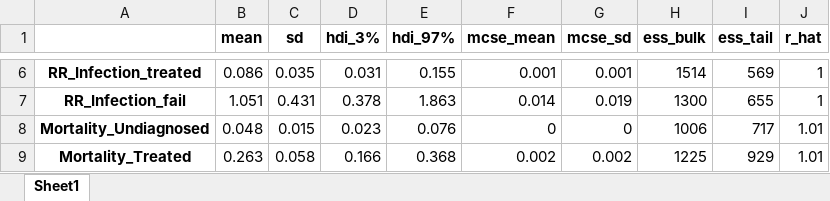
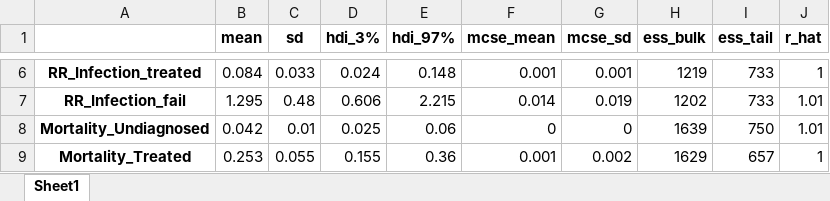
Before and after one commit to The-Kirby-Institute/PNG-Transmission-Model, an Excel workbook: output/diagnostics/Bayesian_parameter(results).xlsx, sheet Sheet1, drawn as a sheet; only a part is shown, gaps mark what is left out; values as stored, in another font and other column widths than the file's, no borders; the diff covers the shown part only; the diff names each change by its address in the sheet, - before the commit and + after, or states it on an @@ line.

```diff
--- a/output/diagnostics/Bayesian_parameter(results).xlsx (sheet Sheet1)
+++ b/output/diagnostics/Bayesian_parameter(results).xlsx (sheet Sheet1)
-B6 (mean): 0.086
+B6 (mean): 0.084
-C6 (sd): 0.035
+C6 (sd): 0.033
-D6 (hdi_3%): 0.031
+D6 (hdi_3%): 0.024
-E6 (hdi_97%): 0.155
+E6 (hdi_97%): 0.148
-H6 (ess_bulk): 1514
+H6 (ess_bulk): 1219
-I6 (ess_tail): 569
+I6 (ess_tail): 733
-B7 (mean): 1.051
+B7 (mean): 1.295
-C7 (sd): 0.431
+C7 (sd): 0.48
-D7 (hdi_3%): 0.378
+D7 (hdi_3%): 0.606
-E7 (hdi_97%): 1.863
+E7 (hdi_97%): 2.215
-H7 (ess_bulk): 1300
+H7 (ess_bulk): 1202
-I7 (ess_tail): 655
+I7 (ess_tail): 733
-J7 (r_hat): 1
+J7 (r_hat): 1.01
-B8 (mean): 0.048
+B8 (mean): 0.042
-C8 (sd): 0.015
+C8 (sd): 0.01
-D8 (hdi_3%): 0.023
+D8 (hdi_3%): 0.025
-E8 (hdi_97%): 0.076
+E8 (hdi_97%): 0.06
-H8 (ess_bulk): 1006
+H8 (ess_bulk): 1639
-I8 (ess_tail): 717
+I8 (ess_tail): 750
-B9 (mean): 0.263
+B9 (mean): 0.253
-C9 (sd): 0.058
+C9 (sd): 0.055
-D9 (hdi_3%): 0.166
+D9 (hdi_3%): 0.155
-E9 (hdi_97%): 0.368
+E9 (hdi_97%): 0.36
-F9 (mcse_mean): 0.002
+F9 (mcse_mean): 0.001
-H9 (ess_bulk): 1225
+H9 (ess_bulk): 1629
-I9 (ess_tail): 929
+I9 (ess_tail): 657
-J9 (r_hat): 1.01
+J9 (r_hat): 1
```
Also changed, not shown: 195 edited cells elsewhere in this sheet, data/posteriors/Bayesian_posterior-recalibrate.xlsx, output/Chp2_tables/Chapter 2 - Table 1.xlsx, 48 other files.
